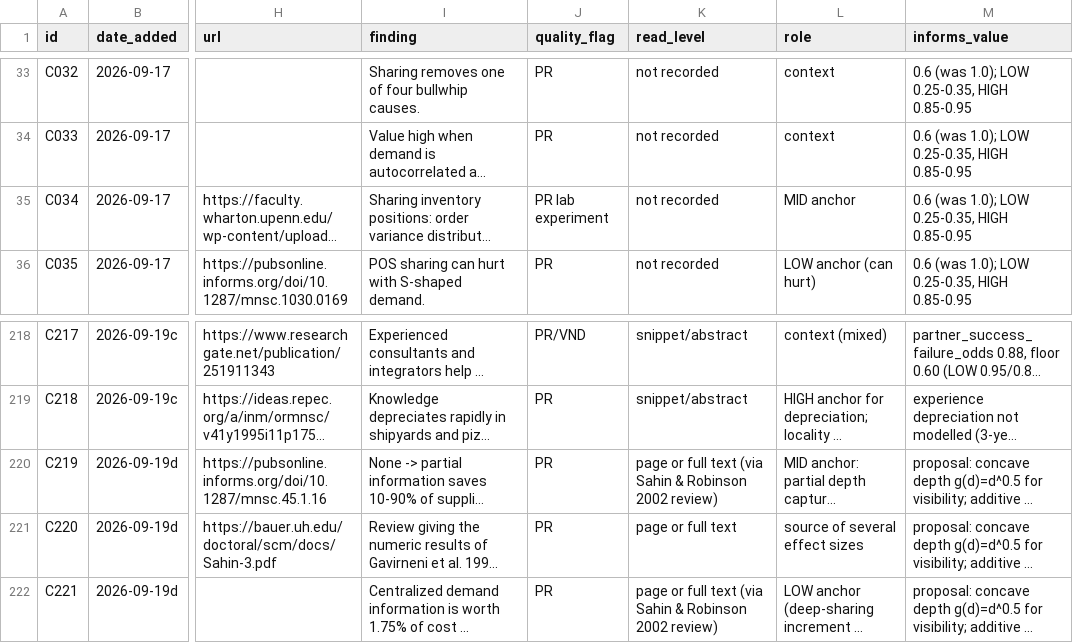
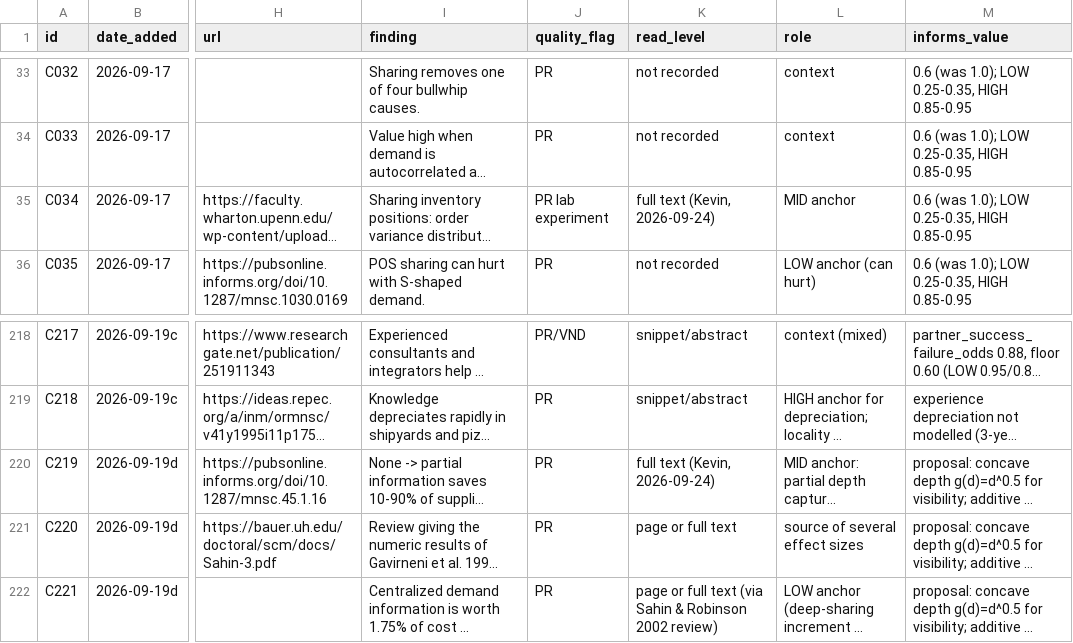
Before and after one commit to KD1960/SCITI-simulation, a CSV file: docs/sciti2/citations/citations.csv, drawn as a sheet; only a part is shown, gaps mark what is left out; long unchanged cells end in …; the diff names each change by its address in the sheet, - before the commit and + after, or states it on an @@ line.

```diff
--- a/docs/sciti2/citations/citations.csv
+++ b/docs/sciti2/citations/citations.csv
-K35 (read_level): not recorded
+K35 (read_level): full text (Kevin, 2026-09-24)
-K220 (read_level): page or full text (via Sahin & Robinson 2002 review)
+K220 (read_level): full text (Kevin, 2026-09-24)
```
Also changed, not shown: 1 other file.
